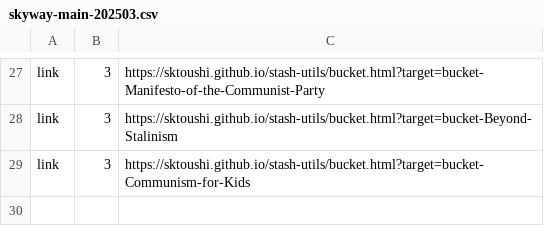
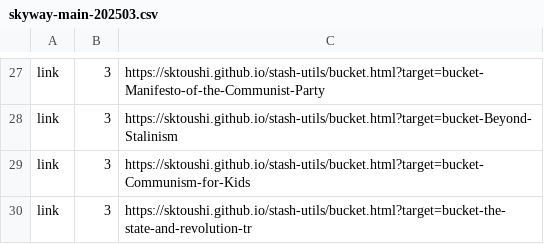
Before and after one commit to sktoushi/stash-utils, a CSV file: skyway-main-202503.csv, drawn as a sheet; only a part is shown, gaps mark what is left out; the diff names each change by its address in the sheet, - before the commit and + after, or states it on an @@ line.

Commit message:
Update skyway-main-202503.csv

```diff
--- a/skyway-main-202503.csv
+++ b/skyway-main-202503.csv
+row 30: link | 3 | https://sktoushi.github.io/stash-utils/bucket.html?target=bucket-the-state-and-revolution-tr
```
